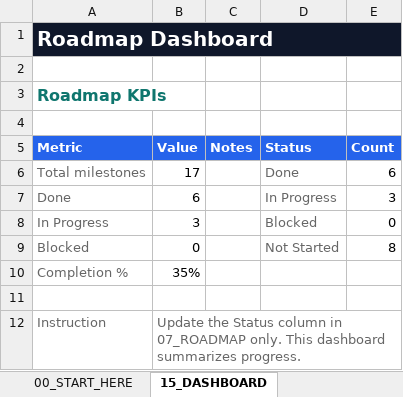
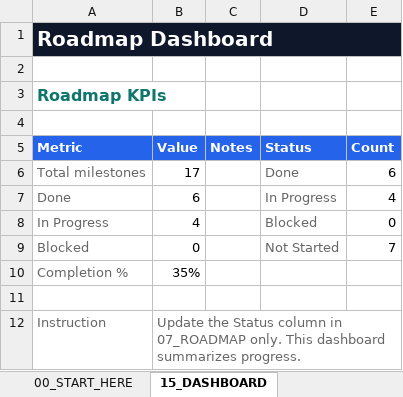
Before and after one commit to rrcreations69/Atleteka, an Excel workbook: docs/PRD.xlsx, sheet 15_DASHBOARD, drawn as a sheet; values as stored, in another font and other column widths than the file's, no borders; charts and pictures not drawn; the diff names each change by its address in the sheet, - before the commit and + after, or states it on an @@ line.

```diff
--- a/docs/PRD.xlsx (sheet 15_DASHBOARD)
+++ b/docs/PRD.xlsx (sheet 15_DASHBOARD)
-E7 (Count): 3
+E7 (Count): 4
-B8 (Value): 3
+B8 (Value): 4
-E9 (Count): 8
+E9 (Count): 7
```
Also changed, not shown: sheet 07_ROADMAP, 3 other files.
